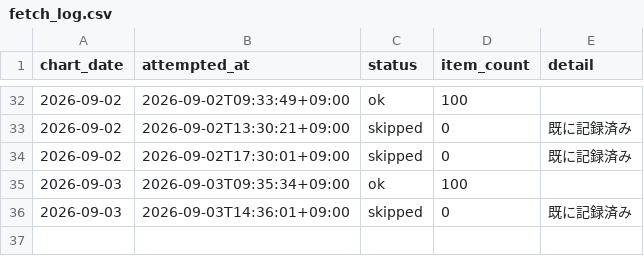
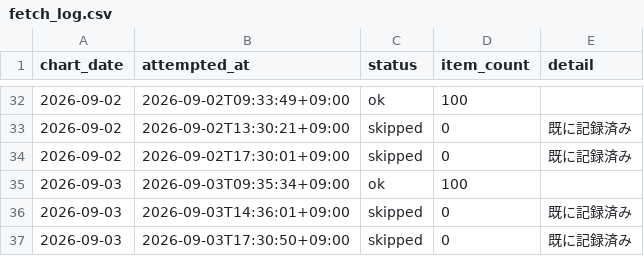
Before and after one commit to koukikanda10/apple-music-jp-chart, a CSV file: data/fetch_log.csv, drawn as a sheet; only a part is shown, gaps mark what is left out; the diff names each change by its address in the sheet, - before the commit and + after, or states it on an @@ line.

```diff
--- a/data/fetch_log.csv
+++ b/data/fetch_log.csv
+row 37: 2026-09-03 | 2026-09-03T17:30:50+09:00 | skipped | 0 | 既に記録済み
```
